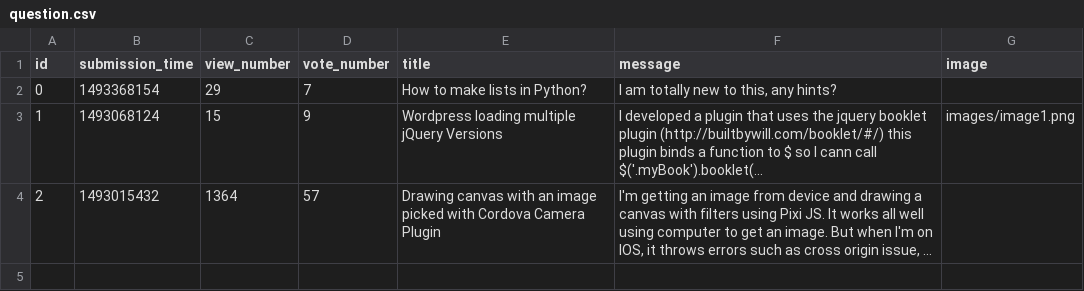
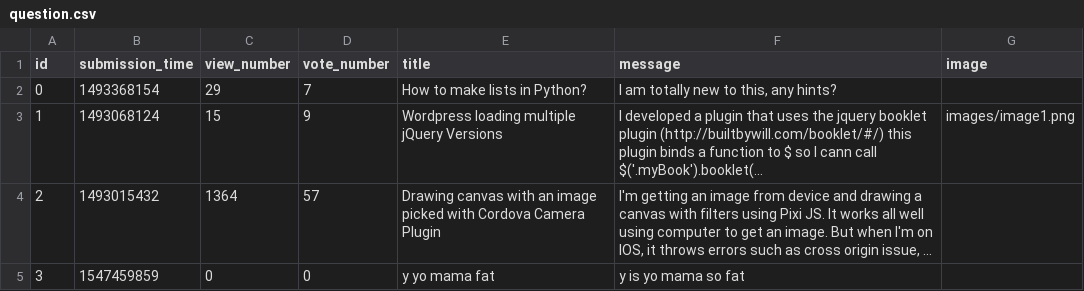
Before and after one commit to jonatanUri/AskMate, a CSV file: sample_data/question.csv, drawn as a sheet; long unchanged cells end in …; the diff names each change by its address in the sheet, - before the commit and + after, or states it on an @@ line.

```diff
--- a/sample_data/question.csv
+++ b/sample_data/question.csv
+row 5: 3 | 1547459859 | 0 | 0 | y yo mama fat | y is yo mama so fat
```
Also changed, not shown: 1 other file.
